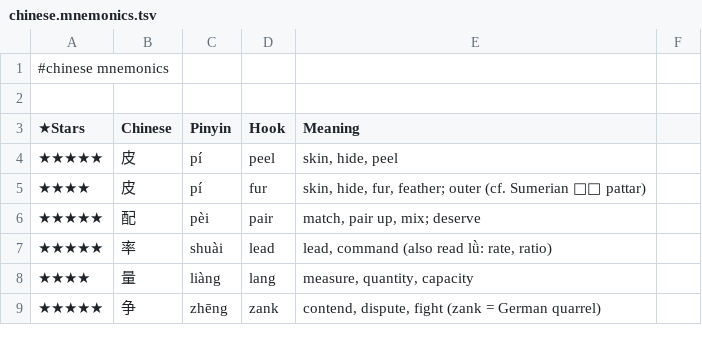
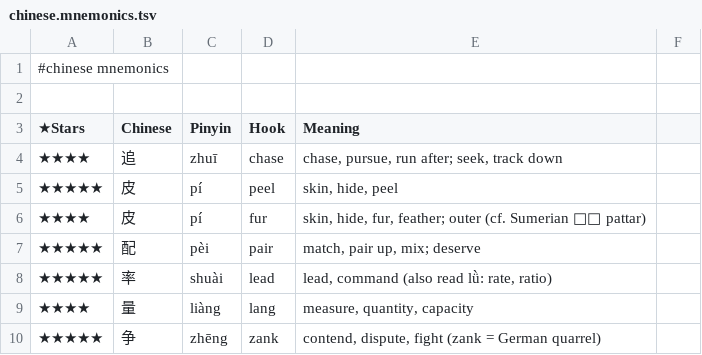
Before and after one commit to pannous/hieros, a TSV file: chinese/chinese.mnemonics.tsv, drawn as a sheet; only a part is shown; the diff names each change by its address in the sheet, - before the commit and + after, or states it on an @@ line.

Commit message:
mnemonic: add 追 zhuī

```diff
--- a/chinese/chinese.mnemonics.tsv
+++ b/chinese/chinese.mnemonics.tsv
+row 4: ★★★★ | 追 | zhuī | chase | chase, pursue, run after; seek, track down
```
